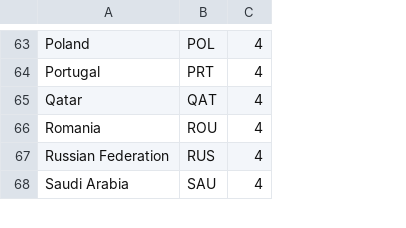
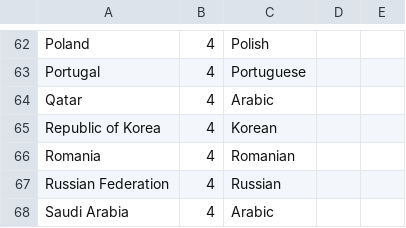
Before and after one commit to daniisler/icho2023, a CSV file: data/invitees.csv, drawn as a sheet; only a part is shown, gaps mark what is left out; removed rows and columns are numbered as before the commit, all else as after; the diff covers the shown part only; the diff names each change by its address in the sheet, - before the commit and + after, or states it on an @@ line.

```diff
--- a/data/invitees.csv
+++ b/data/invitees.csv
-column B, rows 63-68: POL | PRT | QAT | ROU | RUS | SAU
+column C, rows 62-64: Polish | Portuguese | Arabic; rows 66-68: Romanian | Russian | Arabic
+column D, empty
+column E, empty
@@ row 40 moved to row 65: Republic of Korea @@
```
Also changed, not shown: 1 added row, 1 removed row, 1 moved row and 2 edited cells elsewhere in this file, 5 other files.
